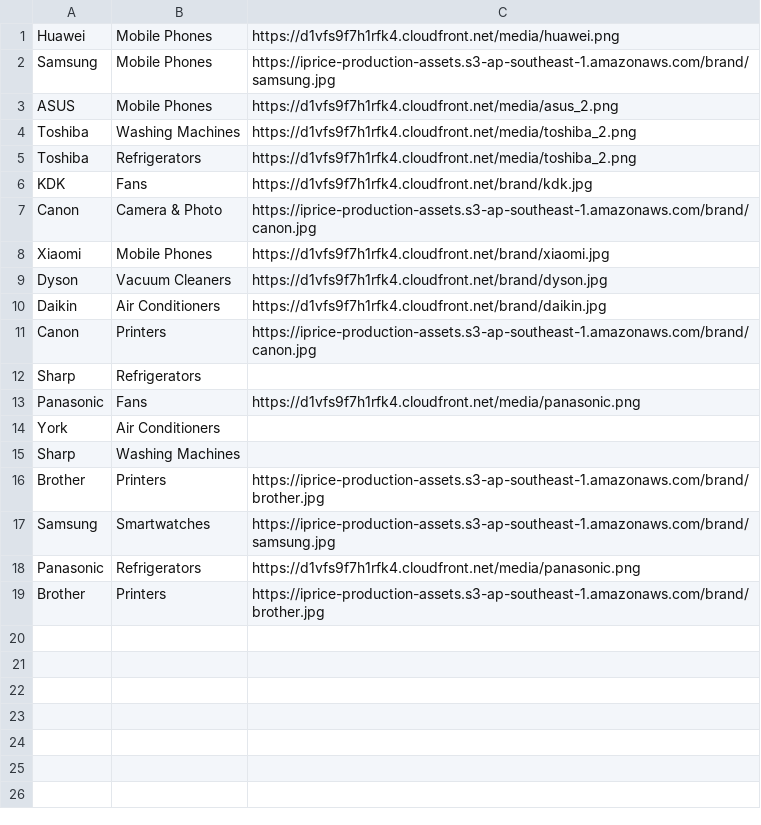
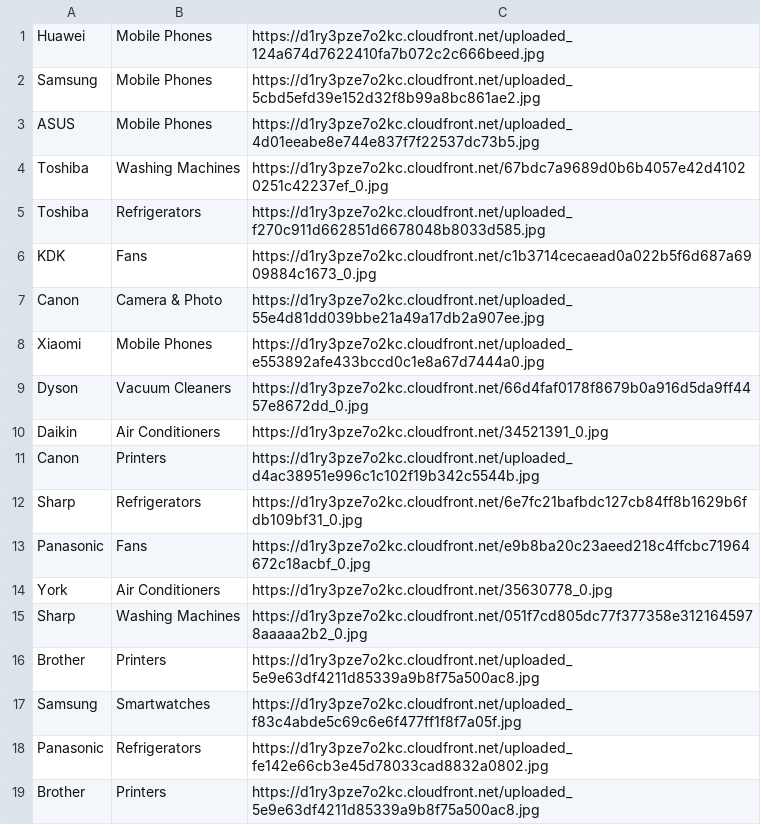
Before and after one commit to buihoanghai/toys, a CSV file: results/section3.csv, drawn as a sheet.

```diff
--- a/results/section3.csv
+++ b/results/section3.csv
@@ -1,19 +1,19 @@
-Huawei	Mobile Phones	https://d1vfs9f7h1rfk4.cloudfront.net/media/huawei.png
-Samsung	Mobile Phones	https://iprice-production-assets.s3-ap-southeast-1.amazonaws.com/brand/samsung.jpg
-ASUS	Mobile Phones	https://d1vfs9f7h1rfk4.cloudfront.net/media/asus_2.png
-Toshiba	Washing Machines	https://d1vfs9f7h1rfk4.cloudfront.net/media/toshiba_2.png
-Toshiba	Refrigerators	https://d1vfs9f7h1rfk4.cloudfront.net/media/toshiba_2.png
-KDK	Fans	https://d1vfs9f7h1rfk4.cloudfront.net/brand/kdk.jpg
-Canon	Camera & Photo	https://iprice-production-assets.s3-ap-southeast-1.amazonaws.com/brand/canon.jpg
-Xiaomi	Mobile Phones	https://d1vfs9f7h1rfk4.cloudfront.net/brand/xiaomi.jpg
-Dyson	Vacuum Cleaners	https://d1vfs9f7h1rfk4.cloudfront.net/brand/dyson.jpg
-Daikin	Air Conditioners	https://d1vfs9f7h1rfk4.cloudfront.net/brand/daikin.jpg
-Canon	Printers	https://iprice-production-assets.s3-ap-southeast-1.amazonaws.com/brand/canon.jpg
-Sharp	Refrigerators	
-Panasonic	Fans	https://d1vfs9f7h1rfk4.cloudfront.net/media/panasonic.png
-York	Air Conditioners	
-Sharp	Washing Machines	
-Brother	Printers	https://iprice-production-assets.s3-ap-southeast-1.amazonaws.com/brand/brother.jpg
-Samsung	Smartwatches	https://iprice-production-assets.s3-ap-southeast-1.amazonaws.com/brand/samsung.jpg
-Panasonic	Refrigerators	https://d1vfs9f7h1rfk4.cloudfront.net/media/panasonic.png
-Brother	Printers	https://iprice-production-assets.s3-ap-southeast-1.amazonaws.com/brand/brother.jpg
+Huawei	Mobile Phones	https://d1ry3pze7o2kc.cloudfront.net/uploaded_124a674d7622410fa7b072c2c666beed.jpg
+Samsung	Mobile Phones	https://d1ry3pze7o2kc.cloudfront.net/uploaded_5cbd5efd39e152d32f8b99a8bc861ae2.jpg
+ASUS	Mobile Phones	https://d1ry3pze7o2kc.cloudfront.net/uploaded_4d01eeabe8e744e837f7f22537dc73b5.jpg
+Toshiba	Washing Machines	https://d1ry3pze7o2kc.cloudfront.net/67bdc7a9689d0b6b4057e42d41020251c42237ef_0.jpg
+Toshiba	Refrigerators	https://d1ry3pze7o2kc.cloudfront.net/uploaded_f270c911d662851d6678048b8033d585.jpg
+KDK	Fans	https://d1ry3pze7o2kc.cloudfront.net/c1b3714cecaead0a022b5f6d687a6909884c1673_0.jpg
+Canon	Camera & Photo	https://d1ry3pze7o2kc.cloudfront.net/uploaded_55e4d81dd039bbe21a49a17db2a907ee.jpg
+Xiaomi	Mobile Phones	https://d1ry3pze7o2kc.cloudfront.net/uploaded_e553892afe433bccd0c1e8a67d7444a0.jpg
+Dyson	Vacuum Cleaners	https://d1ry3pze7o2kc.cloudfront.net/66d4faf0178f8679b0a916d5da9ff4457e8672dd_0.jpg
+Daikin	Air Conditioners	https://d1ry3pze7o2kc.cloudfront.net/34521391_0.jpg
+Canon	Printers	https://d1ry3pze7o2kc.cloudfront.net/uploaded_d4ac38951e996c1c102f19b342c5544b.jpg
+Sharp	Refrigerators	https://d1ry3pze7o2kc.cloudfront.net/6e7fc21bafbdc127cb84ff8b1629b6fdb109bf31_0.jpg
+Panasonic	Fans	https://d1ry3pze7o2kc.cloudfront.net/e9b8ba20c23aeed218c4ffcbc71964672c18acbf_0.jpg
+York	Air Conditioners	https://d1ry3pze7o2kc.cloudfront.net/35630778_0.jpg
+Sharp	Washing Machines	https://d1ry3pze7o2kc.cloudfront.net/051f7cd805dc77f377358e3121645978aaaaa2b2_0.jpg
+Brother	Printers	https://d1ry3pze7o2kc.cloudfront.net/uploaded_5e9e63df4211d85339a9b8f75a500ac8.jpg
+Samsung	Smartwatches	https://d1ry3pze7o2kc.cloudfront.net/uploaded_f83c4abde5c69c6e6f477ff1f8f7a05f.jpg
+Panasonic	Refrigerators	https://d1ry3pze7o2kc.cloudfront.net/uploaded_fe142e66cb3e45d78033cad8832a0802.jpg
+Brother	Printers	https://d1ry3pze7o2kc.cloudfront.net/uploaded_5e9e63df4211d85339a9b8f75a500ac8.jpg
```
Also changed, not shown: parse-csv/data/Homepage - MY.csv, 11 other files.
